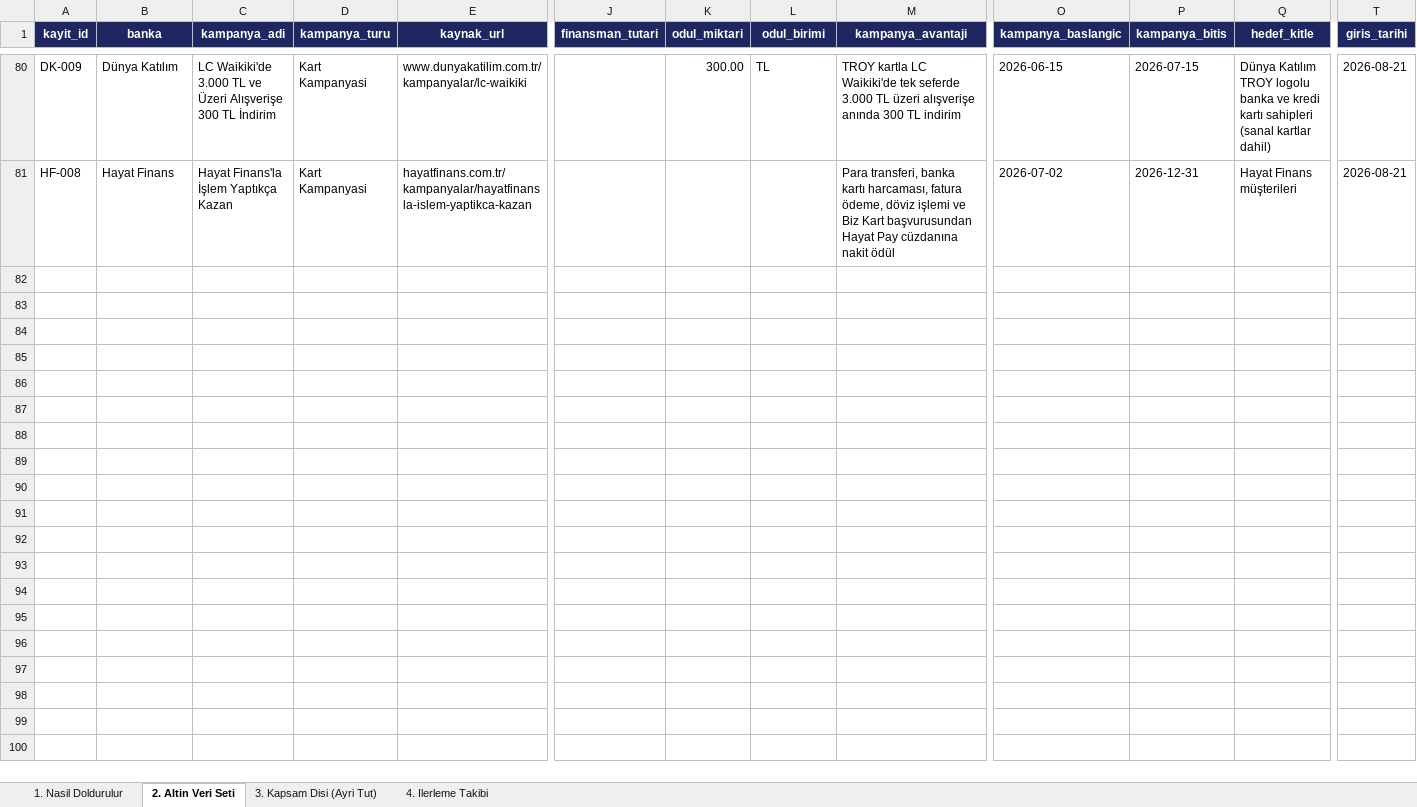
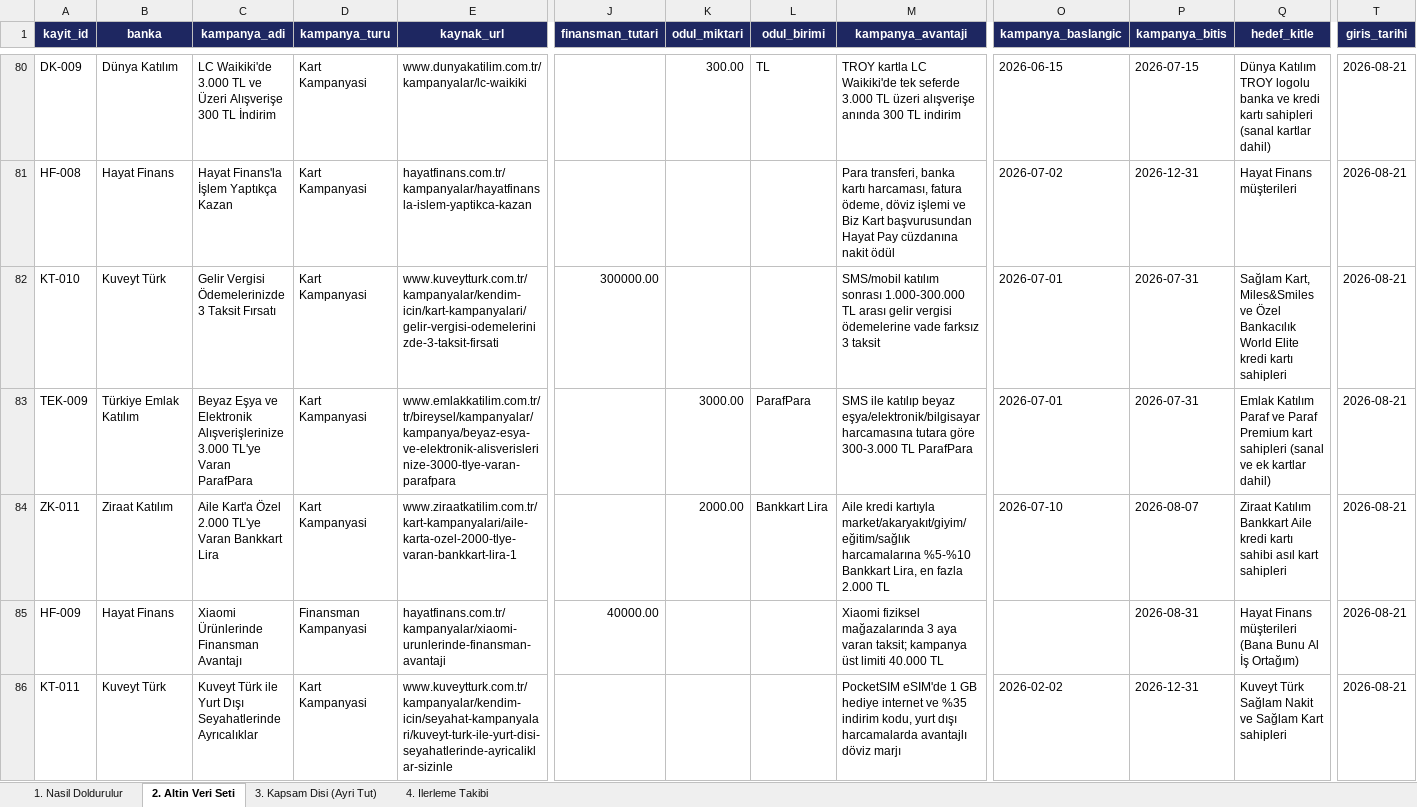
Before and after one commit to Sara-Toptamur36/katilim-ai, an Excel workbook: gold_dataset/altin_veri_seti.xlsx, sheet 2. Altin Veri Seti, drawn as a sheet; only a part is shown, gaps mark what is left out; values as stored, in another font and other column widths than the file's, no borders; rows hold the shown columns only; the diff names each change by its address in the sheet, - before the commit and + after, or states it on an @@ line.

Commit message:
bes yeni altin kayit ve slug surum rakami kopya kurali

```diff
--- a/gold_dataset/altin_veri_seti.xlsx (sheet 2. Altin Veri Seti)
+++ b/gold_dataset/altin_veri_seti.xlsx (sheet 2. Altin Veri Seti)
+row 82: KT-010 | Kuveyt Türk | Gelir Vergisi Ödemelerinizde 3 Taksit Fırsatı | Kart Kampanyasi | www.kuveytturk.com.tr/kampanyalar/kendim-icin/kart-kampanyalari/gelir-vergisi-odemelerinizde-3-taksit-firsati | 300000.00 |  |  | SMS/mobil katılım sonrası 1.000-300.000 TL arası gelir vergisi ödemelerine vade farksız 3 taksit | 2026-07-01 | 2026-07-31 | Sağlam Kart, Miles&Smiles ve Özel Bankacılık World Elite kredi kartı sahipleri | 2026-08-21
+row 83: TEK-009 | Türkiye Emlak Katılım | Beyaz Eşya ve Elektronik Alışverişlerinize 3.000 TL'ye Varan ParafPara | Kart Kampanyasi | www.emlakkatilim.com.tr/tr/bireysel/kampanyalar/kampanya/beyaz-esya-ve-elektronik-alisverislerinize-3000-tlye-varan-parafpara |  | 3000.00 | ParafPara | SMS ile katılıp beyaz eşya/elektronik/bilgisayar harcamasına tutara göre 300-3.000 TL ParafPara | 2026-07-01 | 2026-07-31 | Emlak Katılım Paraf ve Paraf Premium kart sahipleri (sanal ve ek kartlar dahil) | 2026-08-21
+row 84: ZK-011 | Ziraat Katılım | Aile Kart'a Özel 2.000 TL'ye Varan Bankkart Lira | Kart Kampanyasi | www.ziraatkatilim.com.tr/kart-kampanyalari/aile-karta-ozel-2000-tlye-varan-bankkart-lira-1 |  | 2000.00 | Bankkart Lira | Aile kredi kartıyla market/akaryakıt/giyim/eğitim/sağlık harcamalarına %5-%10 Bankkart Lira, en fazla 2.000 TL | 2026-07-10 | 2026-08-07 | Ziraat Katılım Bankkart Aile kredi kartı sahibi asıl kart sahipleri | 2026-08-21
+row 85: HF-009 | Hayat Finans | Xiaomi Ürünlerinde Finansman Avantajı | Finansman Kampanyasi | hayatfinans.com.tr/kampanyalar/xiaomi-urunlerinde-finansman-avantaji | 40000.00 |  |  | Xiaomi fiziksel mağazalarında 3 aya varan taksit; kampanya üst limiti 40.000 TL |  | 2026-08-31 | Hayat Finans müşterileri (Bana Bunu Al İş Ortağım) | 2026-08-21
+row 86: KT-011 | Kuveyt Türk | Kuveyt Türk ile Yurt Dışı Seyahatlerinde Ayrıcalıklar | Kart Kampanyasi | www.kuveytturk.com.tr/kampanyalar/kendim-icin/seyahat-kampanyalari/kuveyt-turk-ile-yurt-disi-seyahatlerinde-ayricaliklar-sizinle |  |  |  | PocketSIM eSIM'de 1 GB hediye internet ve %35 indirim kodu, yurt dışı harcamalarda avantajlı döviz marjı | 2026-02-02 | 2026-12-31 | Kuveyt Türk Sağlam Nakit ve Sağlam Kart sahipleri | 2026-08-21
```
Also changed, not shown: 5 other files.
